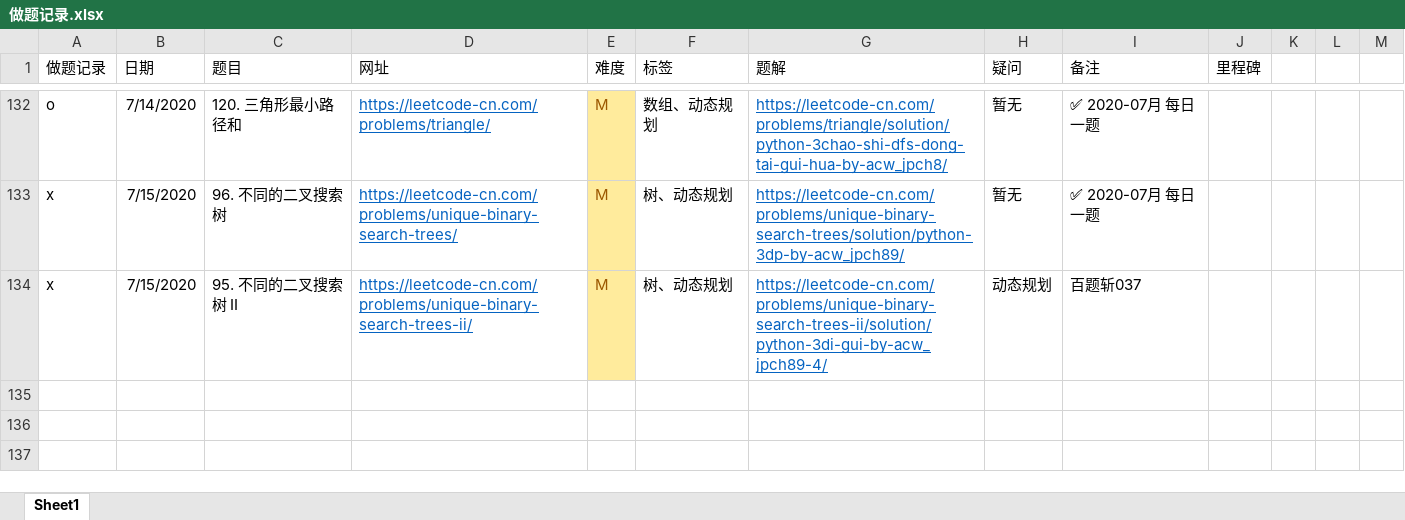
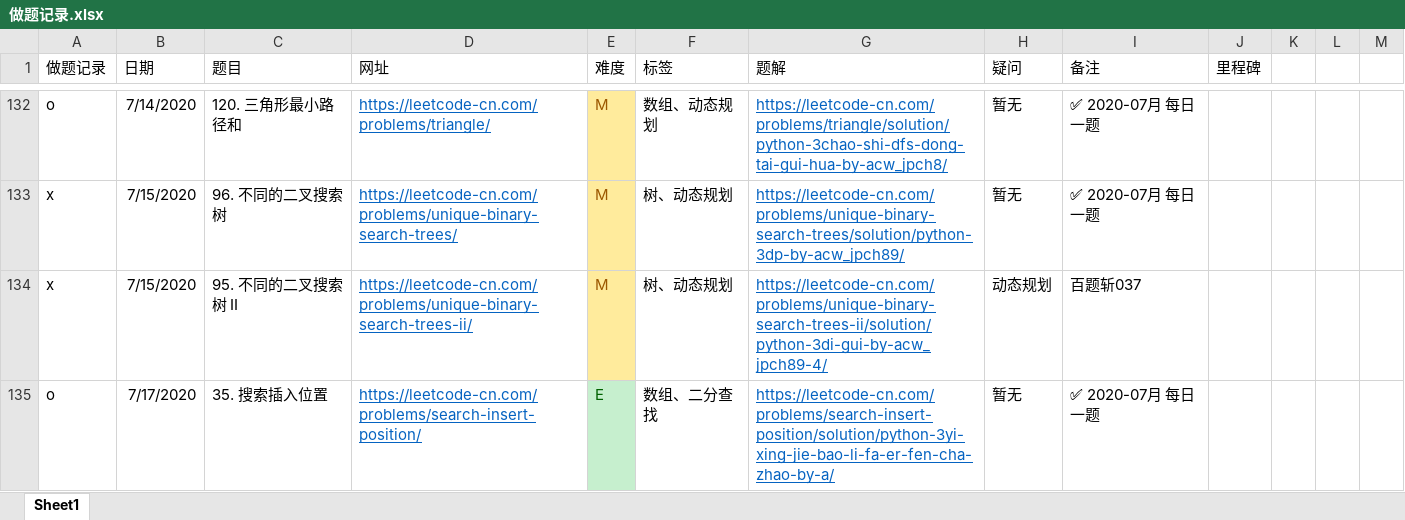
Before and after one commit to jpch89/leetcode, an Excel workbook: 做题记录.xlsx, sheet Sheet1, drawn as a sheet; only a part is shown, gaps mark what is left out; values as stored, in another font and other column widths than the file's, no borders; the diff names each change by its address in the sheet, - before the commit and + after, or states it on an @@ line.

```diff
--- a/做题记录.xlsx (sheet Sheet1)
+++ b/做题记录.xlsx (sheet Sheet1)
+row 135: o | 7/17/2020 | 35. 搜索插入位置 | https://leetcode-cn.com/problems/search-insert-position/ | E | 数组、二分查找 | https://leetcode-cn.com/problems/search-insert-position/solution/python-3yi-xing-jie-bao-li-fa-er-fen-cha-zhao-by-a/ | 暂无 | ✅ 2020-07月 每日一题
```
Also changed, not shown: 1 other file.
